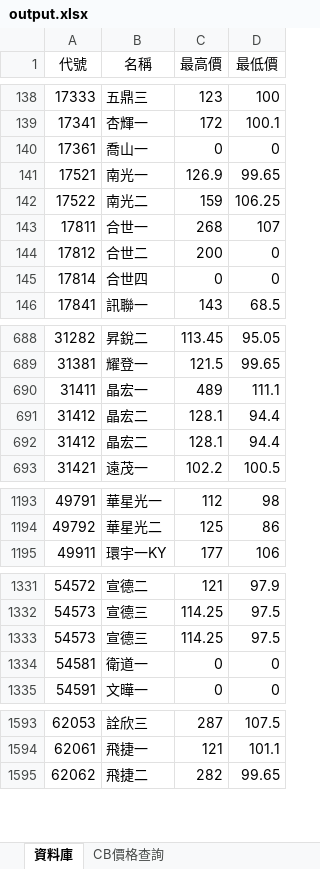
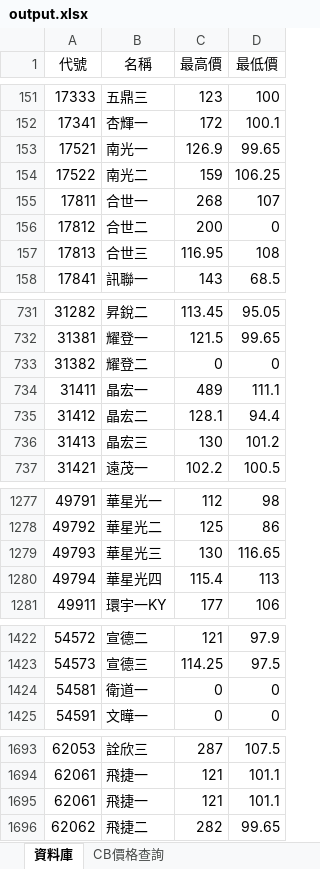
Before and after one commit to rexdashu168/cb168, an Excel workbook: output.xlsx, sheet 資料庫, drawn as a sheet; only a part is shown, gaps mark what is left out; values as stored, in another font and other column widths than the file's, no borders; removed rows and columns are numbered as before the commit, all else as after; the diff covers the shown part only; the diff names each change by its address in the sheet, - before the commit and + after, or states it on an @@ line.

Commit message:
20250104

```diff
--- a/output.xlsx (sheet 資料庫)
+++ b/output.xlsx (sheet 資料庫)
-row 140: 17361 | 喬山一 | 0 | 0
-row 145: 17814 | 合世四 | 0 | 0
@@ row 2138 moved to row 157: 17813 @@
@@ row 2225 moved to row 733: 31382 @@
-row 692: 31412 | 晶宏二 | 128.1 | 94.4
@@ row 2089 moved to row 736: 31413 @@
+row 1279: 49793 | 華星光三 | 130 | 116.65
@@ row 2223 moved to row 1280: 49794 @@
-row 1333: 54573 | 宣德三 | 114.25 | 97.5
+row 1695: 62061 | 飛捷一 | 121 | 101.1
```
Also changed, not shown: 14 removed rows, 153 moved rows and 1 edited cell elsewhere in this sheet.
